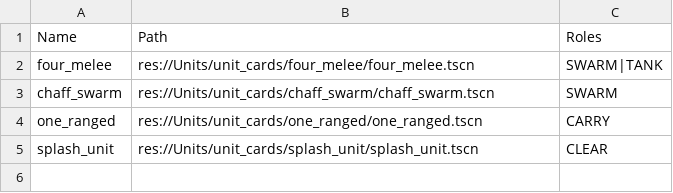
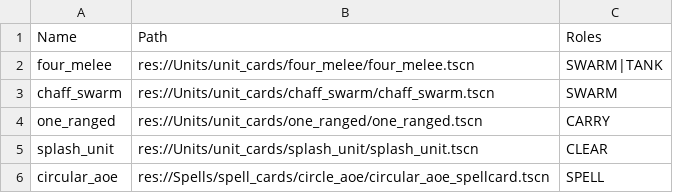
Before and after one commit to Bread5430/roguelike_autobattler, a CSV file: Data/items.csv, drawn as a sheet.

Commit message:
cursor added spell system, needs debugging

```diff
--- a/Data/items.csv
+++ b/Data/items.csv
@@ -5 +5,2 @@ one_ranged,res://Units/unit_cards/one_ranged/one_ranged.tscn,CARRY
 splash_unit,res://Units/unit_cards/splash_unit/splash_unit.tscn,CLEAR
+circular_aoe,res://Spells/spell_cards/circle_aoe/circular_aoe_spellcard.tscn,SPELL
```
Also changed, not shown: 23 other files.
